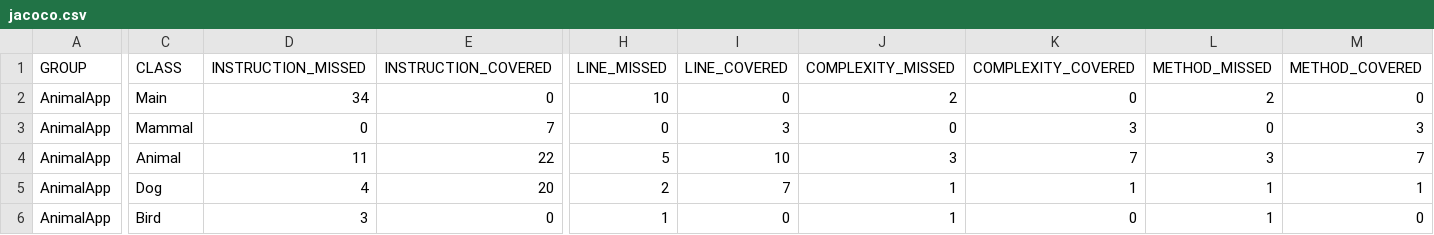
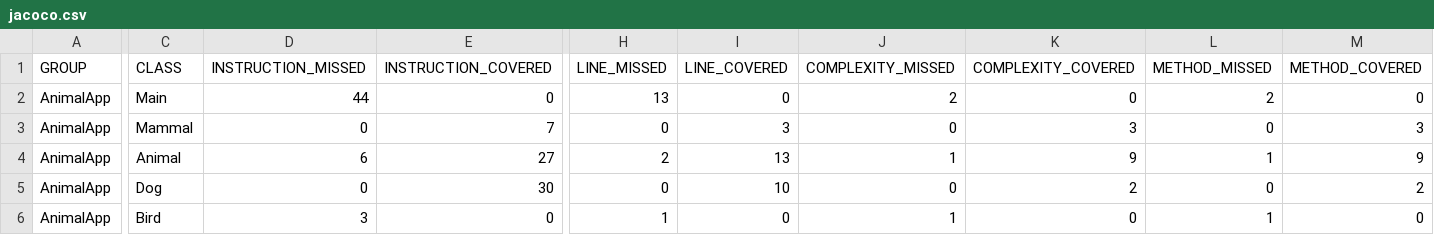
Before and after one commit to BugMan420/AnimalBook, a CSV file: target/site/jacoco/jacoco.csv, drawn as a sheet; only a part is shown, gaps mark what is left out; the diff names each change by its address in the sheet, - before the commit and + after, or states it on an @@ line.

```diff
--- a/target/site/jacoco/jacoco.csv
+++ b/target/site/jacoco/jacoco.csv
-D2 (INSTRUCTION_MISSED): 34
+D2 (INSTRUCTION_MISSED): 44
-H2 (LINE_MISSED): 10
+H2 (LINE_MISSED): 13
-D4 (INSTRUCTION_MISSED): 11
+D4 (INSTRUCTION_MISSED): 6
-E4 (INSTRUCTION_COVERED): 22
+E4 (INSTRUCTION_COVERED): 27
-H4 (LINE_MISSED): 5
+H4 (LINE_MISSED): 2
-I4 (LINE_COVERED): 10
+I4 (LINE_COVERED): 13
-J4 (COMPLEXITY_MISSED): 3
+J4 (COMPLEXITY_MISSED): 1
-K4 (COMPLEXITY_COVERED): 7
+K4 (COMPLEXITY_COVERED): 9
-L4 (METHOD_MISSED): 3
+L4 (METHOD_MISSED): 1
-M4 (METHOD_COVERED): 7
+M4 (METHOD_COVERED): 9
-D5 (INSTRUCTION_MISSED): 4
+D5 (INSTRUCTION_MISSED): 0
-E5 (INSTRUCTION_COVERED): 20
+E5 (INSTRUCTION_COVERED): 30
-H5 (LINE_MISSED): 2
+H5 (LINE_MISSED): 0
-I5 (LINE_COVERED): 7
+I5 (LINE_COVERED): 10
-J5 (COMPLEXITY_MISSED): 1
+J5 (COMPLEXITY_MISSED): 0
-K5 (COMPLEXITY_COVERED): 1
+K5 (COMPLEXITY_COVERED): 2
-L5 (METHOD_MISSED): 1
+L5 (METHOD_MISSED): 0
-M5 (METHOD_COVERED): 1
+M5 (METHOD_COVERED): 2
```
Also changed, not shown: 22 other files.
